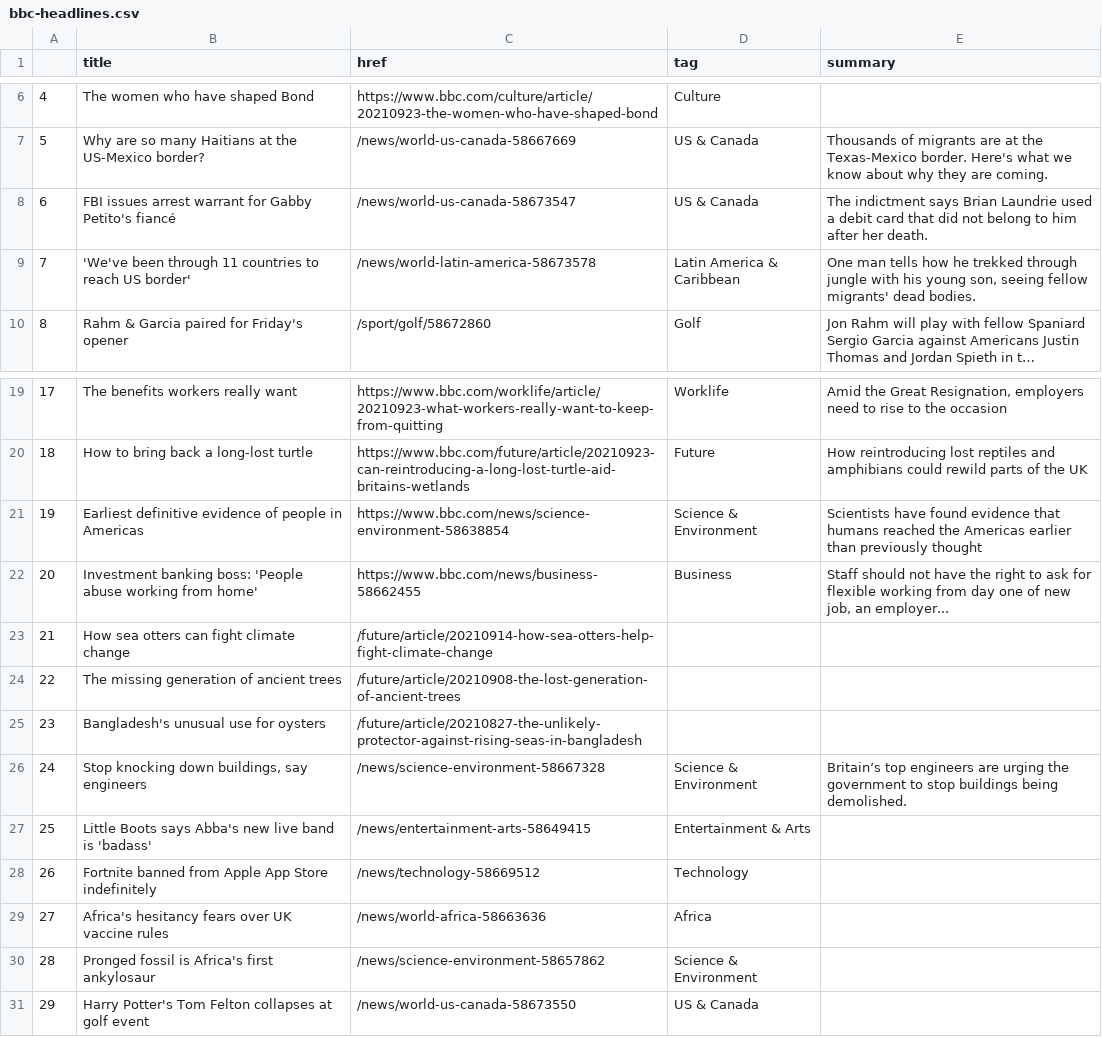
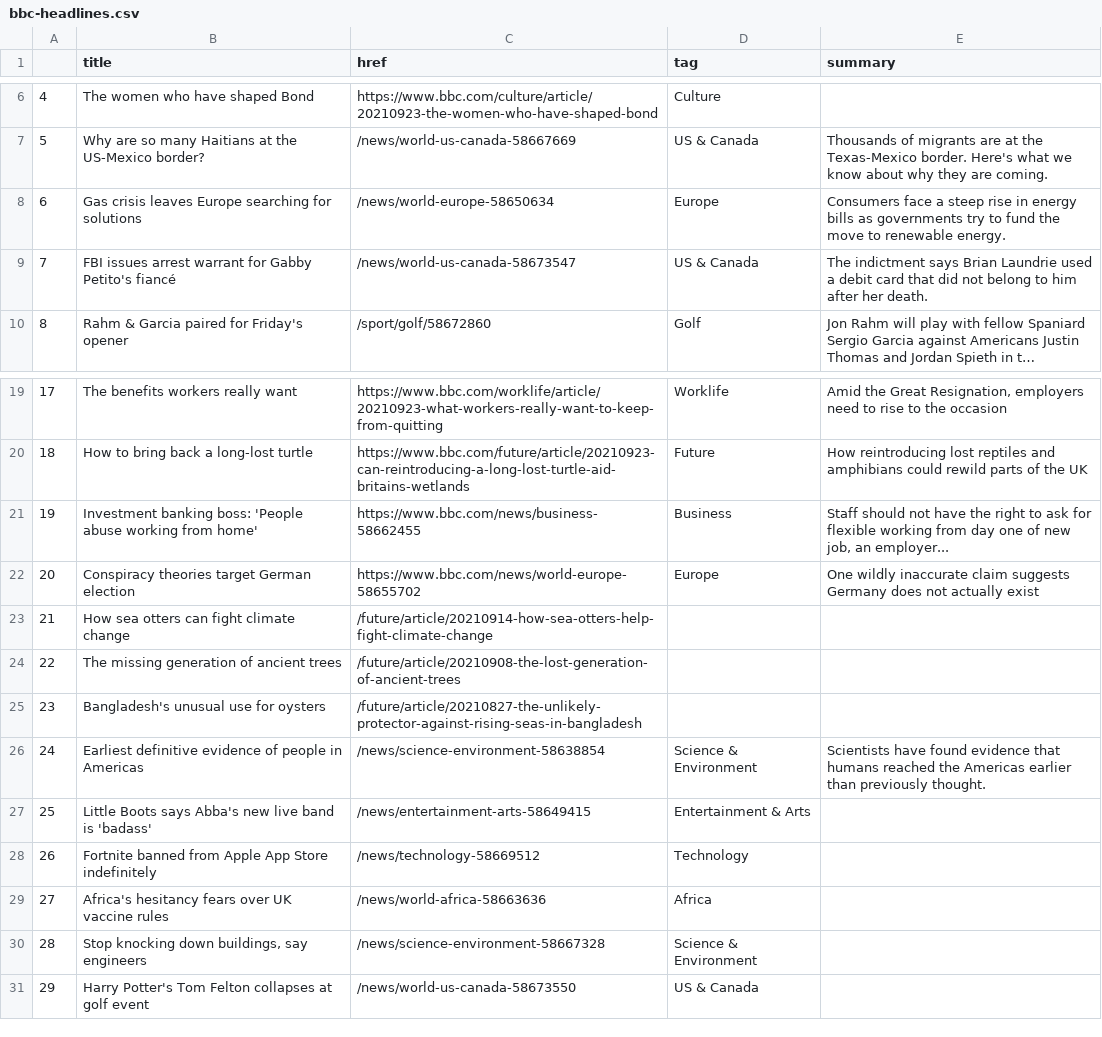
Before and after one commit to jjomalley/Auto-Scraper, a CSV file: bbc-headlines.csv, drawn as a sheet; only a part is shown, gaps mark what is left out; long unchanged cells end in …; the diff names each change by its address in the sheet, - before the commit and + after, or states it on an @@ line.

```diff
--- a/bbc-headlines.csv
+++ b/bbc-headlines.csv
-B8 (title): FBI issues arrest warrant for Gabby Petito's fiancé
+B8 (title): Gas crisis leaves Europe searching for solutions
-C8 (href): /news/world-us-canada-58673547
+C8 (href): /news/world-europe-58650634
-D8 (tag): US & Canada
+D8 (tag): Europe
-E8 (summary): The indictment says Brian Laundrie used a debit card that did not belong to him after her death.
+E8 (summary): Consumers face a steep rise in energy bills as governments try to fund the move to renewable energy.
-B9 (title): 'We've been through 11 countries to reach US border'
+B9 (title): FBI issues arrest warrant for Gabby Petito's fiancé
-C9 (href): /news/world-latin-america-58673578
+C9 (href): /news/world-us-canada-58673547
-D9 (tag): Latin America & Caribbean
+D9 (tag): US & Canada
-E9 (summary): One man tells how he trekked through jungle with his young son, seeing fellow migrants' dead bodies.
+E9 (summary): The indictment says Brian Laundrie used a debit card that did not belong to him after her death.
-B21 (title): Earliest definitive evidence of people in Americas
+B21 (title): Investment banking boss: 'People abuse working from home'
-C21 (href): https://www.bbc.com/news/science-environment-58638854
+C21 (href): https://www.bbc.com/news/business-58662455
-D21 (tag): Science & Environment
+D21 (tag): Business
-E21 (summary): Scientists have found evidence that humans reached the Americas earlier than previously thought
+E21 (summary): Staff should not have the right to ask for flexible working from day one of new job, an employer...
-B22 (title): Investment banking boss: 'People abuse working from home'
+B22 (title): Conspiracy theories target German election
-C22 (href): https://www.bbc.com/news/business-58662455
+C22 (href): https://www.bbc.com/news/world-europe-58655702
-D22 (tag): Business
+D22 (tag): Europe
-E22 (summary): Staff should not have the right to ask for flexible working from day one of new job, an employer...
+E22 (summary): One wildly inaccurate claim suggests Germany does not actually exist
-B26 (title): Stop knocking down buildings, say engineers
+B26 (title): Earliest definitive evidence of people in Americas
-C26 (href): /news/science-environment-58667328
+C26 (href): /news/science-environment-58638854
-E26 (summary): Britain’s top engineers are urging the government to stop buildings being demolished.
+E26 (summary): Scientists have found evidence that humans reached the Americas earlier than previously thought.
-B30 (title): Pronged fossil is Africa's first ankylosaur
+B30 (title): Stop knocking down buildings, say engineers
-C30 (href): /news/science-environment-58657862
+C30 (href): /news/science-environment-58667328
```
